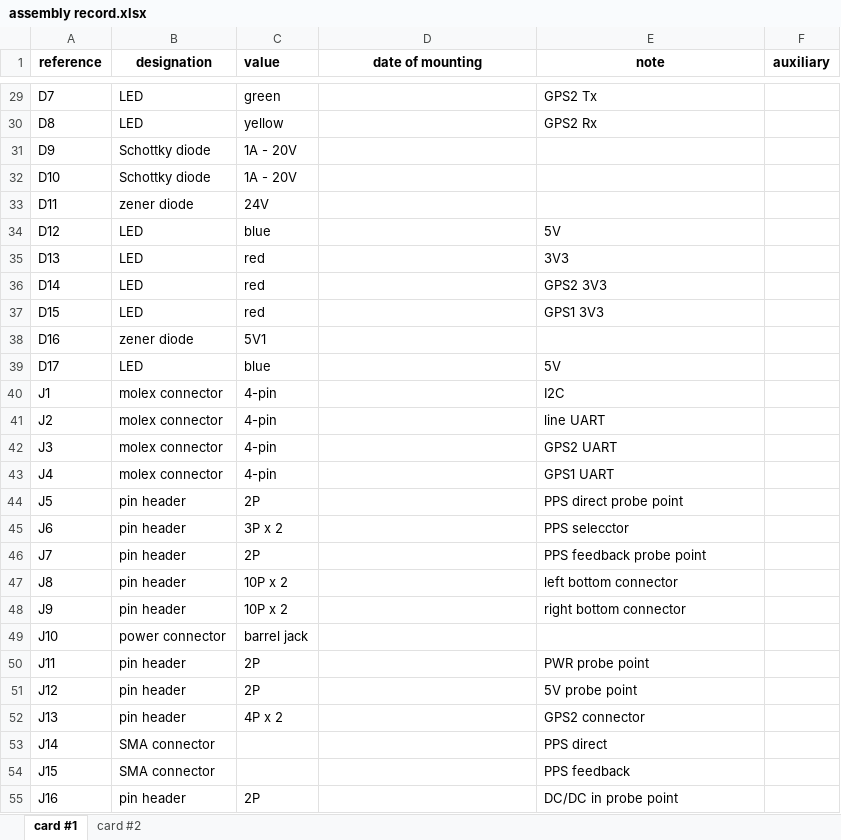
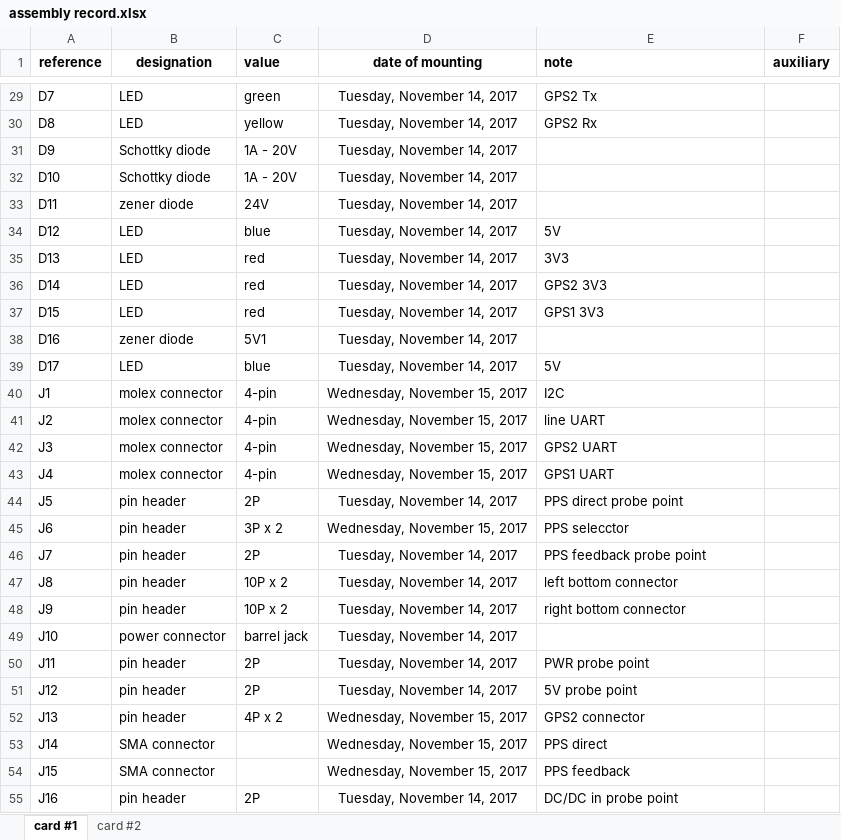
Before and after one commit to aderhol/Clock_Synchronization, an Excel workbook: Interface/Hardware/Assembly/assembly record.xlsx, sheet card #1, drawn as a sheet; only a part is shown, gaps mark what is left out; values as stored, in another font and other column widths than the file's, no borders; conditional formats not drawn; the diff covers the shown part only; the diff names each change by its address in the sheet, - before the commit and + after, or states it on an @@ line.

Commit message:
card #1 assembled

```diff
--- a/Interface/Hardware/Assembly/assembly record.xlsx (sheet card #1)
+++ b/Interface/Hardware/Assembly/assembly record.xlsx (sheet card #1)
-E1 alignment: center
+E1 alignment: left
-D29:D39 (date of mounting): (empty)
+D29:D39 (date of mounting): Tuesday, November 14, 2017
-D40:D43 (date of mounting): (empty)
+D40:D43 (date of mounting): Wednesday, November 15, 2017
-D44 (date of mounting): (empty)
+D44 (date of mounting): Tuesday, November 14, 2017
-D45 (date of mounting): (empty)
+D45 (date of mounting): Wednesday, November 15, 2017
-D46:D51 (date of mounting): (empty)
+D46:D51 (date of mounting): Tuesday, November 14, 2017
-D52:D54 (date of mounting): (empty)
+D52:D54 (date of mounting): Wednesday, November 15, 2017
-D55 (date of mounting): (empty)
+D55 (date of mounting): Tuesday, November 14, 2017
```
Also changed, not shown: 74 edited cells elsewhere in this sheet.
